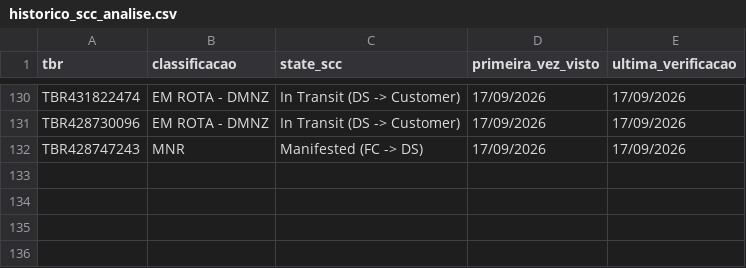
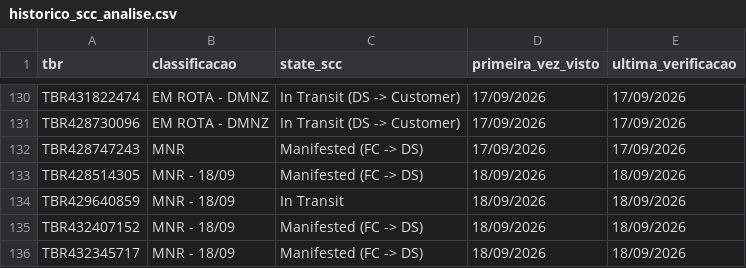
Before and after one commit to samuelgcomercial-tech/painel-operacao-dmnz-amxl, a CSV file: dados_nodes/LRN9/historico_scc_analise.csv, drawn as a sheet; only a part is shown, gaps mark what is left out.

Commit message:
Atualiza State Finalizador de 4 TBR(s)

```diff
--- a/dados_nodes/LRN9/historico_scc_analise.csv
+++ b/dados_nodes/LRN9/historico_scc_analise.csv
@@ -132 +132,5 @@ TBR428730096,EM ROTA - DMNZ,In Transit (DS -> Customer),17/09/2026,17/09/2026
 TBR428747243,MNR,Manifested (FC -> DS),17/09/2026,17/09/2026
+TBR428514305,MNR - 18/09,Manifested (FC -> DS),18/09/2026,18/09/2026
+TBR429640859,MNR - 18/09,In Transit,18/09/2026,18/09/2026
+TBR432407152,MNR - 18/09,Manifested (FC -> DS),18/09/2026,18/09/2026
+TBR432345717,MNR - 18/09,Manifested (FC -> DS),18/09/2026,18/09/2026
```
